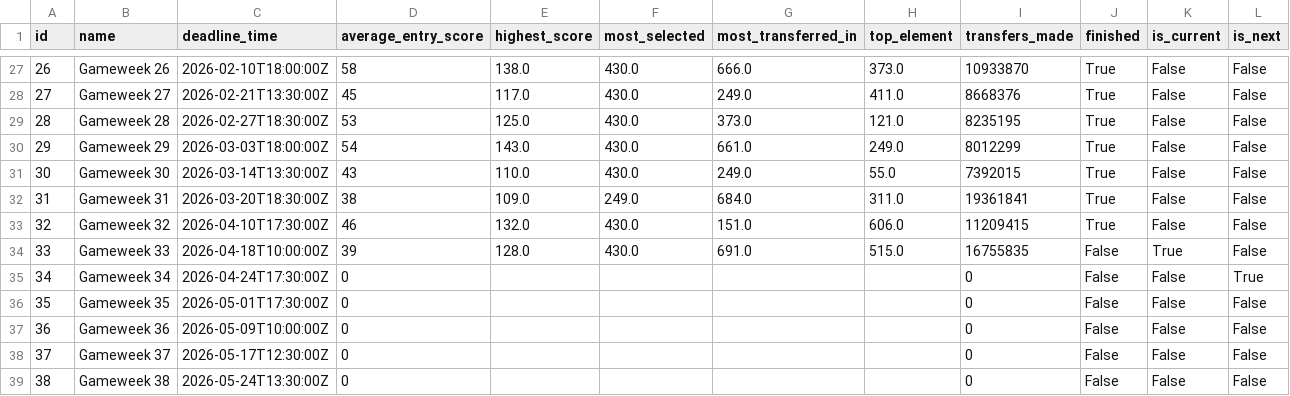
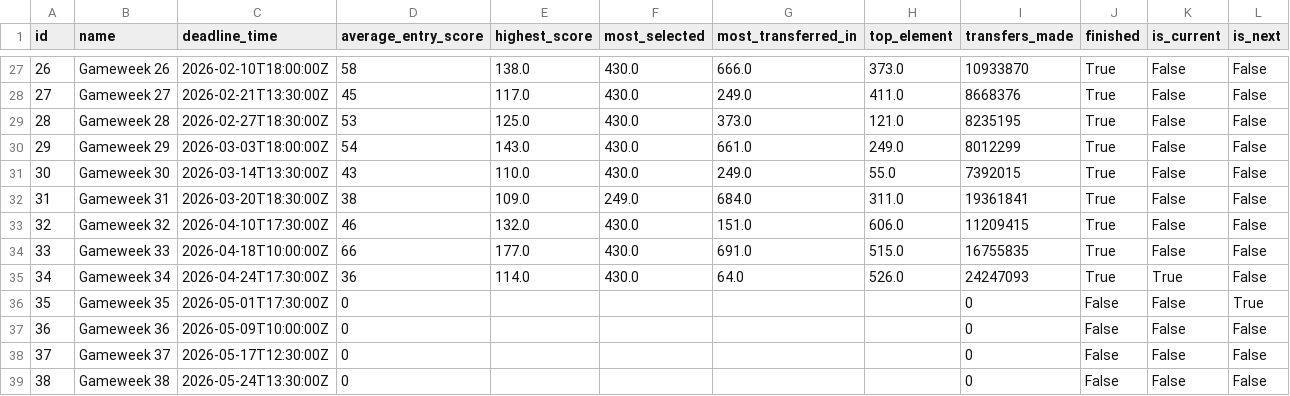
Before and after one commit to jduffy21/fpl-dashboard-data, a CSV file: fpl_data/gameweeks.csv, drawn as a sheet; only a part is shown, gaps mark what is left out.

```diff
--- a/fpl_data/gameweeks.csv
+++ b/fpl_data/gameweeks.csv
@@ -33,5 +33,5 @@ id,name,deadline_time,average_entry_score,highest_score,most_selected,most_trans
 32,Gameweek 32,2026-04-10T17:30:00Z,46,132.0,430.0,151.0,606.0,11209415,True,False,False
-33,Gameweek 33,2026-04-18T10:00:00Z,39,128.0,430.0,691.0,515.0,16755835,False,True,False
-34,Gameweek 34,2026-04-24T17:30:00Z,0,,,,,0,False,False,True
-35,Gameweek 35,2026-05-01T17:30:00Z,0,,,,,0,False,False,False
+33,Gameweek 33,2026-04-18T10:00:00Z,66,177.0,430.0,691.0,515.0,16755835,True,False,False
+34,Gameweek 34,2026-04-24T17:30:00Z,36,114.0,430.0,64.0,526.0,24247093,True,True,False
+35,Gameweek 35,2026-05-01T17:30:00Z,0,,,,,0,False,False,True
 36,Gameweek 36,2026-05-09T10:00:00Z,0,,,,,0,False,False,False
```
Also changed, not shown: fpl_data/best_players_latest.csv, fpl_data/best_players_log.csv, 5 other files.
